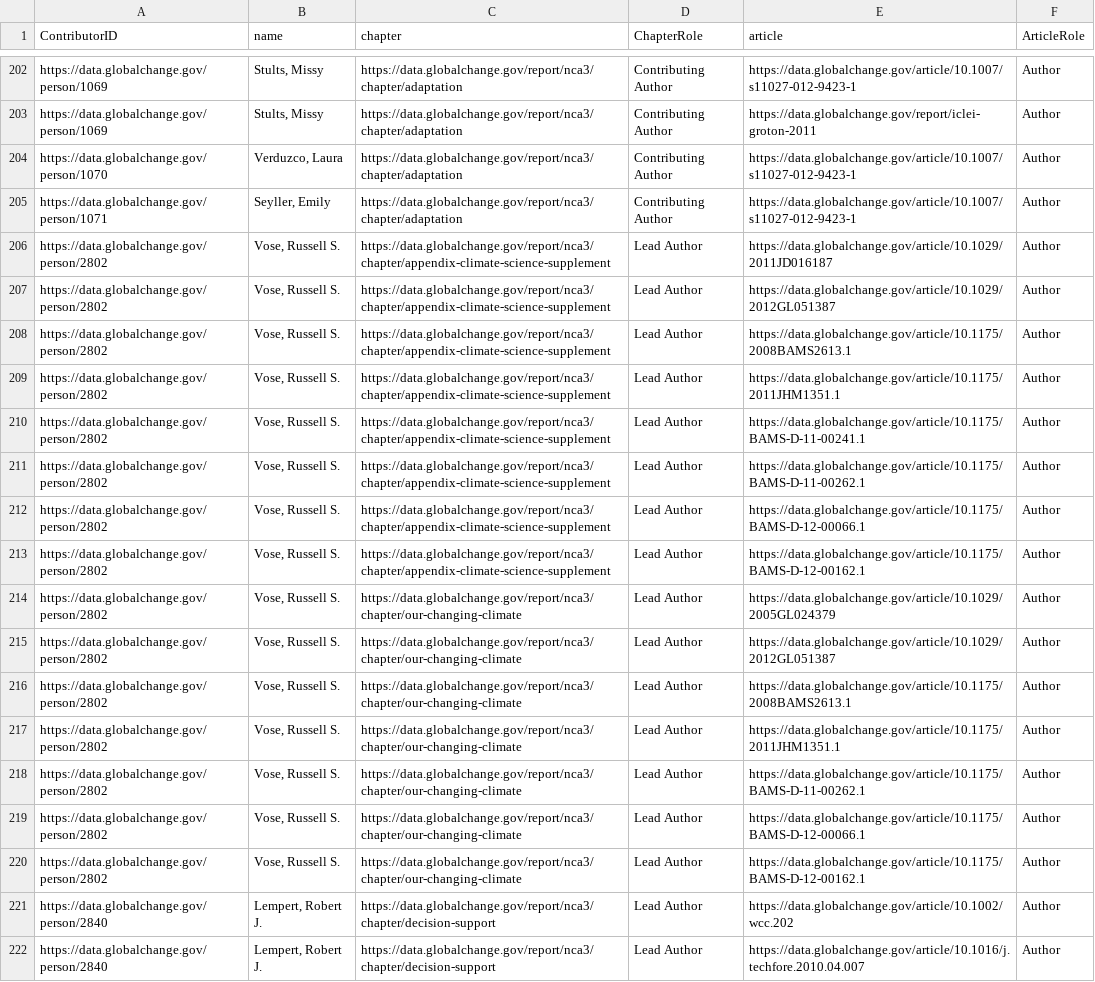
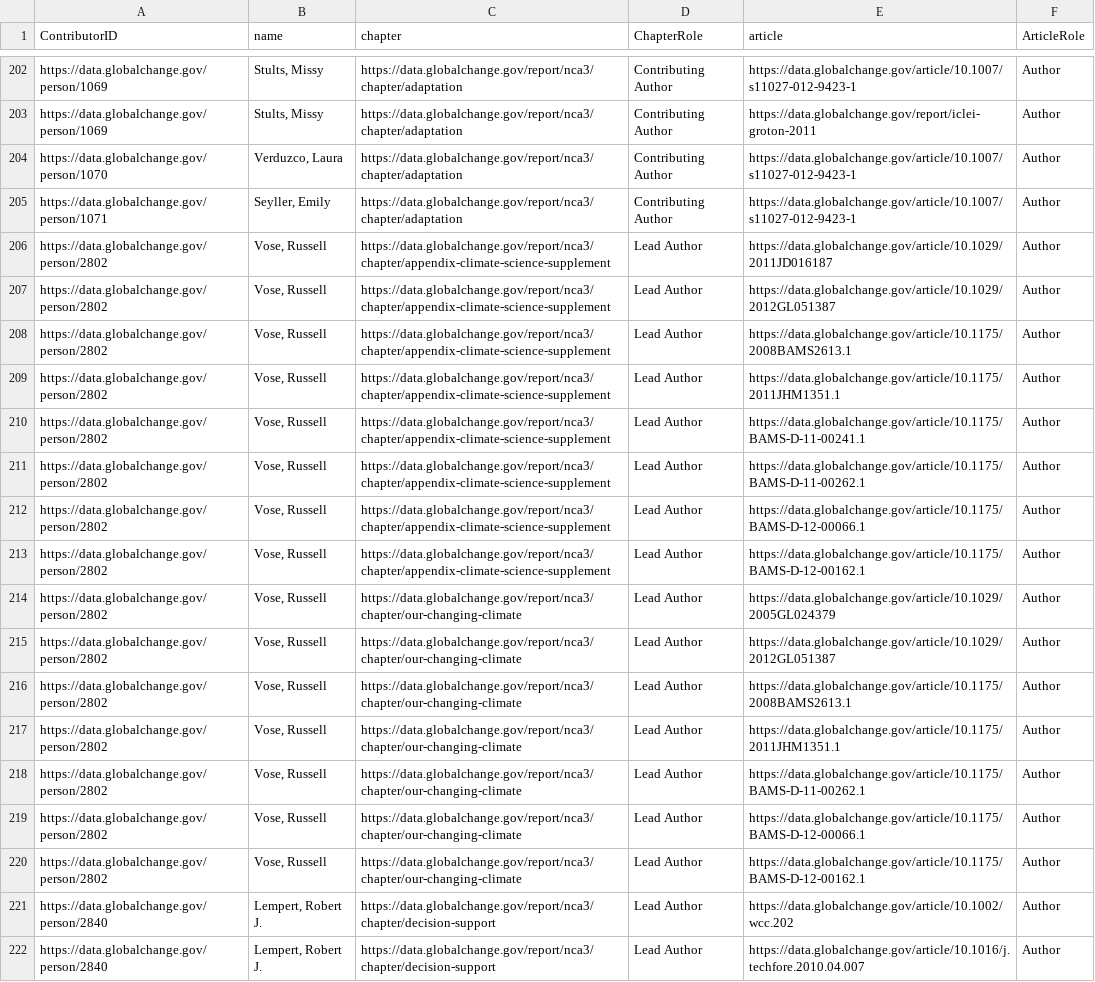
Before and after one commit to USGCRP/gcis-sparql, a CSV file: 114-self_cite_nca3.csv, drawn as a sheet; only a part is shown, gaps mark what is left out; the diff covers the shown part only; the diff names each change by its address in the sheet, - before the commit and + after, or states it on an @@ line.

```diff
--- a/114-self_cite_nca3.csv
+++ b/114-self_cite_nca3.csv
-B206:B220 (name): Vose, Russell S.
+B206:B220 (name): Vose, Russell
```
Also changed, not shown: 21 edited cells elsewhere in this file.
